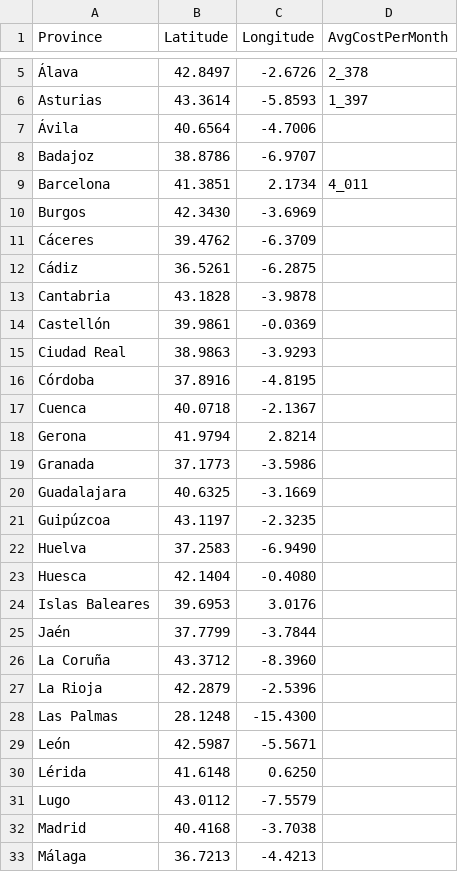
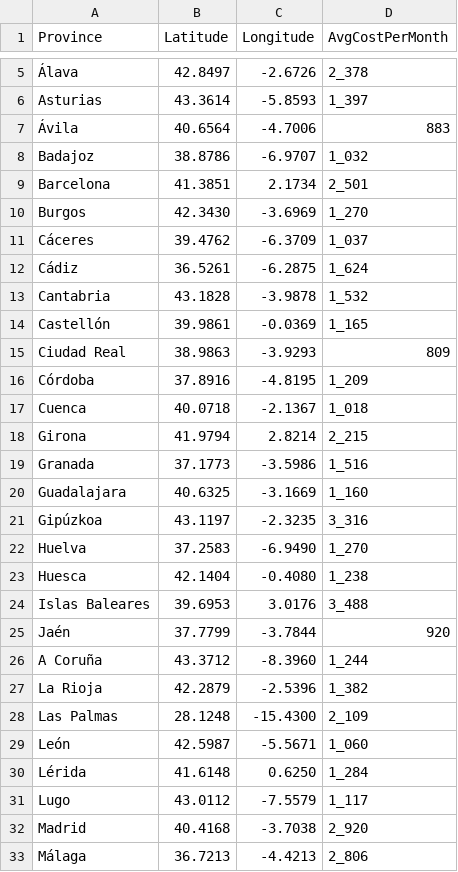
Before and after one commit to nathanyaqueby/hackupc2023, a CSV file: spainProvinces.csv, drawn as a sheet; only a part is shown, gaps mark what is left out; the diff covers the shown part only; the diff names each change by its address in the sheet, - before the commit and + after, or states it on an @@ line.

```diff
--- a/spainProvinces.csv
+++ b/spainProvinces.csv
-D7 (AvgCostPerMonth): (empty)
+D7 (AvgCostPerMonth): 883
-D8 (AvgCostPerMonth): (empty)
+D8 (AvgCostPerMonth): 1_032
-D9 (AvgCostPerMonth): 4_011
+D9 (AvgCostPerMonth): 2_501
-D10 (AvgCostPerMonth): (empty)
+D10 (AvgCostPerMonth): 1_270
-D11 (AvgCostPerMonth): (empty)
+D11 (AvgCostPerMonth): 1_037
-D12 (AvgCostPerMonth): (empty)
+D12 (AvgCostPerMonth): 1_624
-D13 (AvgCostPerMonth): (empty)
+D13 (AvgCostPerMonth): 1_532
-D14 (AvgCostPerMonth): (empty)
+D14 (AvgCostPerMonth): 1_165
-D15 (AvgCostPerMonth): (empty)
+D15 (AvgCostPerMonth): 809
-D16 (AvgCostPerMonth): (empty)
+D16 (AvgCostPerMonth): 1_209
-D17 (AvgCostPerMonth): (empty)
+D17 (AvgCostPerMonth): 1_018
-A18 (Province): Gerona
+A18 (Province): Girona
-D18 (AvgCostPerMonth): (empty)
+D18 (AvgCostPerMonth): 2_215
-D19 (AvgCostPerMonth): (empty)
+D19 (AvgCostPerMonth): 1_516
-D20 (AvgCostPerMonth): (empty)
+D20 (AvgCostPerMonth): 1_160
-A21 (Province): Guipúzcoa
+A21 (Province): Gipúzkoa
-D21 (AvgCostPerMonth): (empty)
+D21 (AvgCostPerMonth): 3_316
-D22 (AvgCostPerMonth): (empty)
+D22 (AvgCostPerMonth): 1_270
-D23 (AvgCostPerMonth): (empty)
+D23 (AvgCostPerMonth): 1_238
-D24 (AvgCostPerMonth): (empty)
+D24 (AvgCostPerMonth): 3_488
-D25 (AvgCostPerMonth): (empty)
+D25 (AvgCostPerMonth): 920
-A26 (Province): La Coruña
+A26 (Province): A Coruña
-D26 (AvgCostPerMonth): (empty)
+D26 (AvgCostPerMonth): 1_244
-D27 (AvgCostPerMonth): (empty)
+D27 (AvgCostPerMonth): 1_382
-D28 (AvgCostPerMonth): (empty)
+D28 (AvgCostPerMonth): 2_109
-D29 (AvgCostPerMonth): (empty)
+D29 (AvgCostPerMonth): 1_060
-D30 (AvgCostPerMonth): (empty)
+D30 (AvgCostPerMonth): 1_284
-D31 (AvgCostPerMonth): (empty)
+D31 (AvgCostPerMonth): 1_117
-D32 (AvgCostPerMonth): (empty)
+D32 (AvgCostPerMonth): 2_920
-D33 (AvgCostPerMonth): (empty)
+D33 (AvgCostPerMonth): 2_806
```
Also changed, not shown: 18 edited cells elsewhere in this file, 2 other files.
